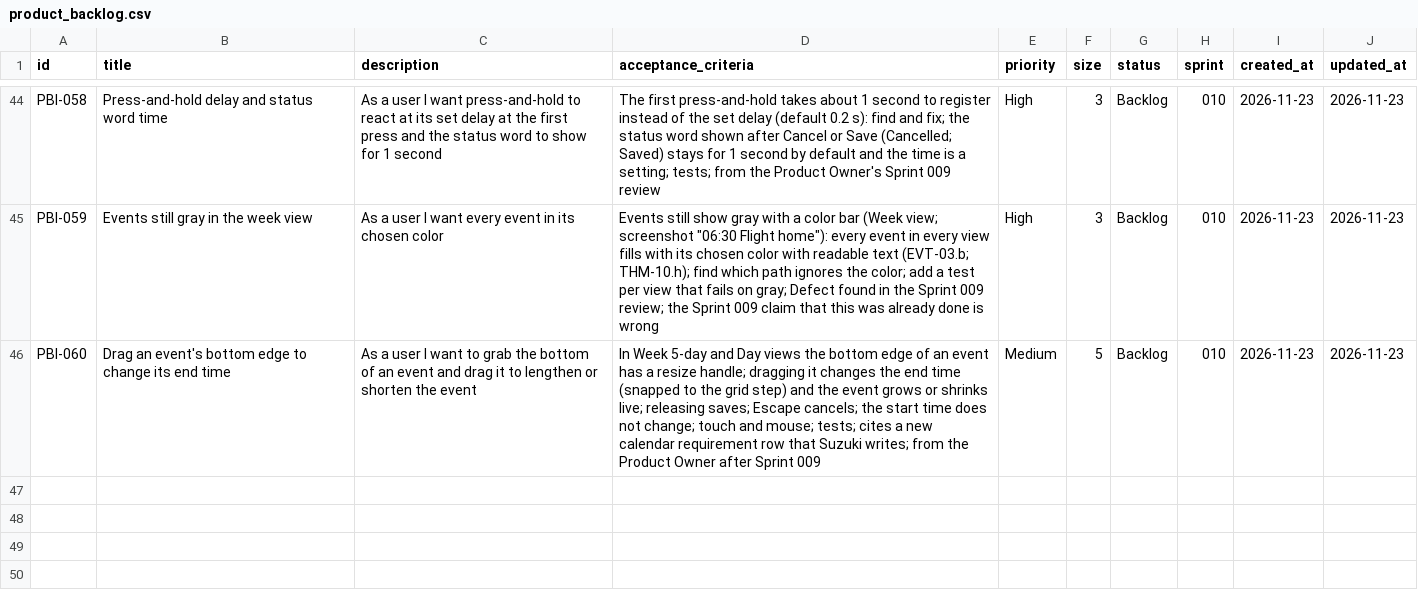
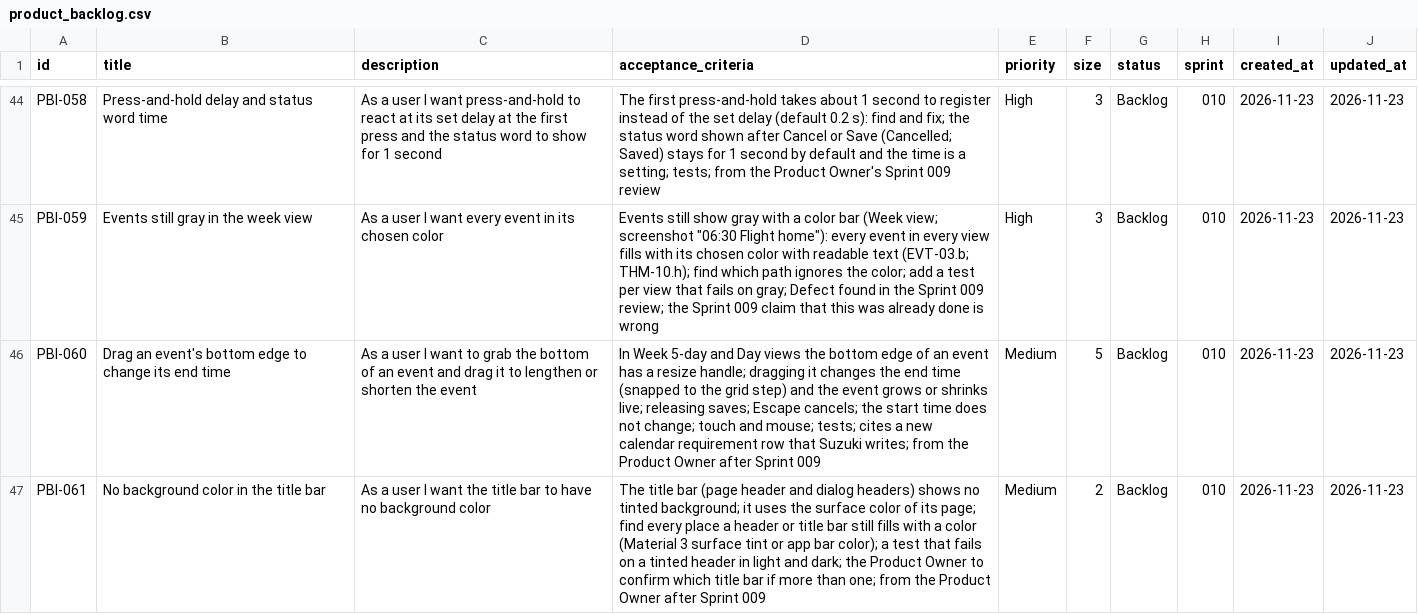
Before and after one commit to Uuugh/SuiteStream, a CSV file: scrum/product_backlog.csv, drawn as a sheet; only a part is shown, gaps mark what is left out; the diff names each change by its address in the sheet, - before the commit and + after, or states it on an @@ line.

```diff
--- a/scrum/product_backlog.csv
+++ b/scrum/product_backlog.csv
+row 47: PBI-061 | No background color in the title bar | As a user I want the title bar to have no background color | The title bar (page header and dialog headers) shows no tinted background; it uses the surface color of its page; find every place a header or title bar still fills with a color (Material 3 surface tint or app bar color); a test that fails on a tinted header in light and dark; the Product Owner to confirm which title bar if more than one; from the Product Owner after Sprint 009 | Medium | 2 | Backlog | 010 | 2026-11-23 | 2026-11-23
```
